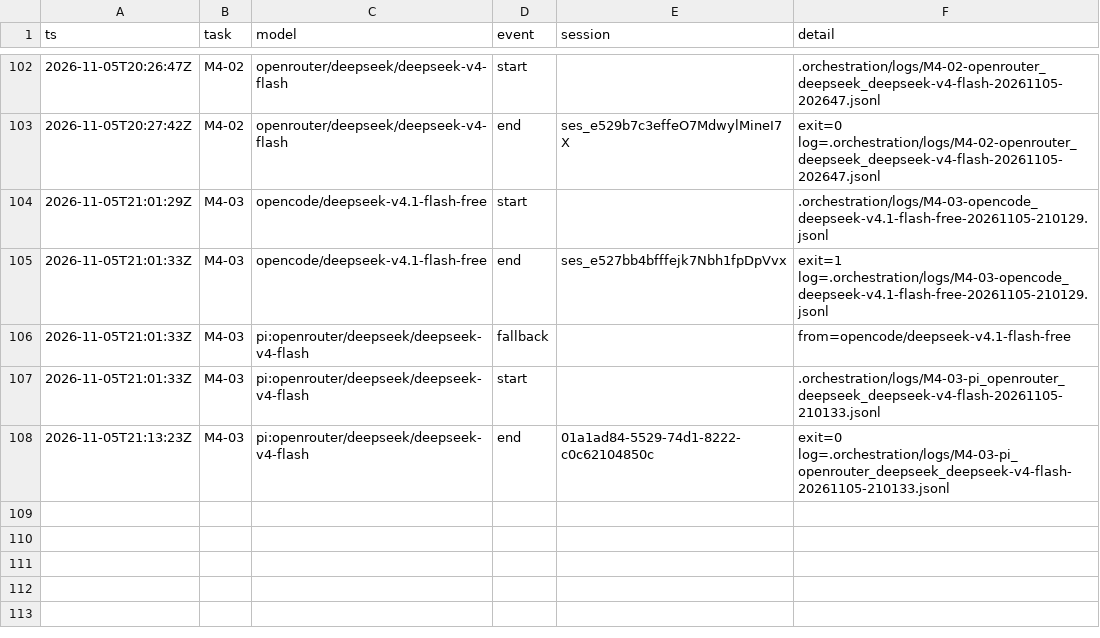
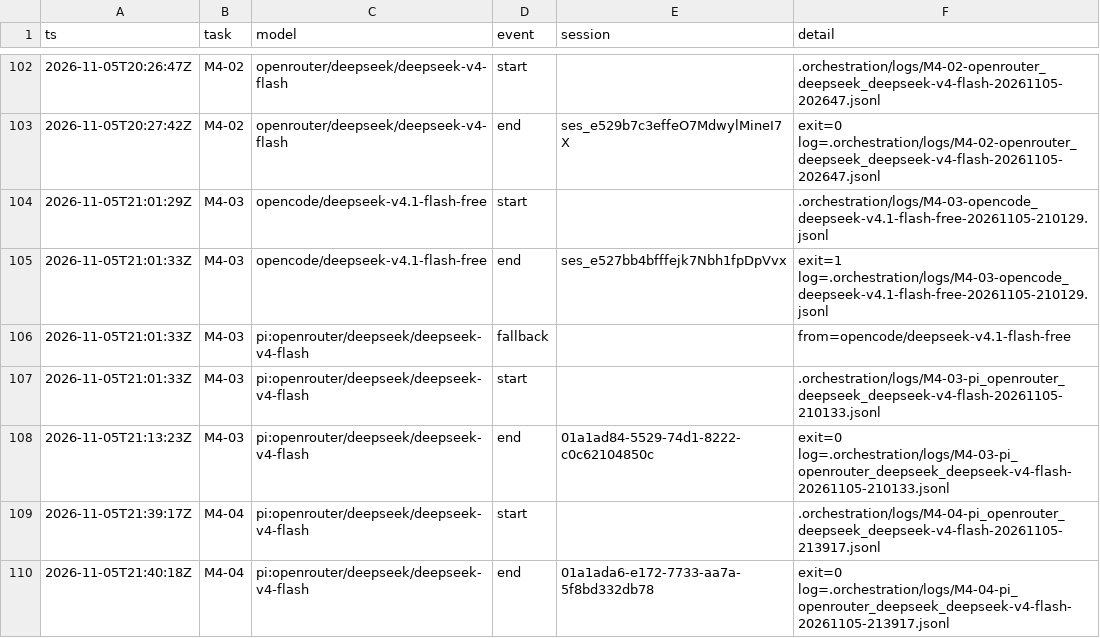
Before and after one commit to sillygoose-armando/Deepr, a TSV file: docs/cross-platform/orchestration/runs.tsv, drawn as a sheet; only a part is shown, gaps mark what is left out; the diff names each change by its address in the sheet, - before the commit and + after, or states it on an @@ line.

```diff
--- a/docs/cross-platform/orchestration/runs.tsv
+++ b/docs/cross-platform/orchestration/runs.tsv
+row 109: 2026-11-05T21:39:17Z | M4-04 | pi:openrouter/deepseek/deepseek-v4-flash | start |  | .orchestration/logs/M4-04-pi_openrouter_deepseek_deepseek-v4-flash-20261105-213917.jsonl
+row 110: 2026-11-05T21:40:18Z | M4-04 | pi:openrouter/deepseek/deepseek-v4-flash | end | 01a1ada6-e172-7733-aa7a-5f8bd332db78 | exit=0 log=.orchestration/logs/M4-04-pi_openrouter_deepseek_deepseek-v4-flash-20261105-213917.jsonl
```
Also changed, not shown: 5 other files.
